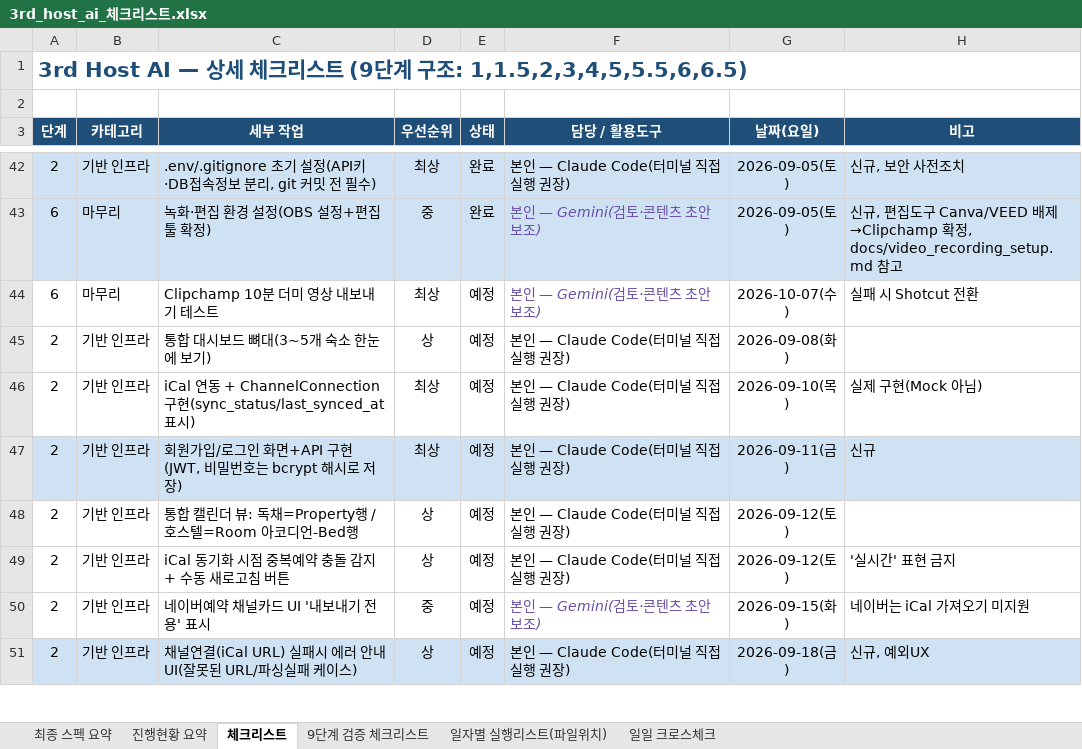
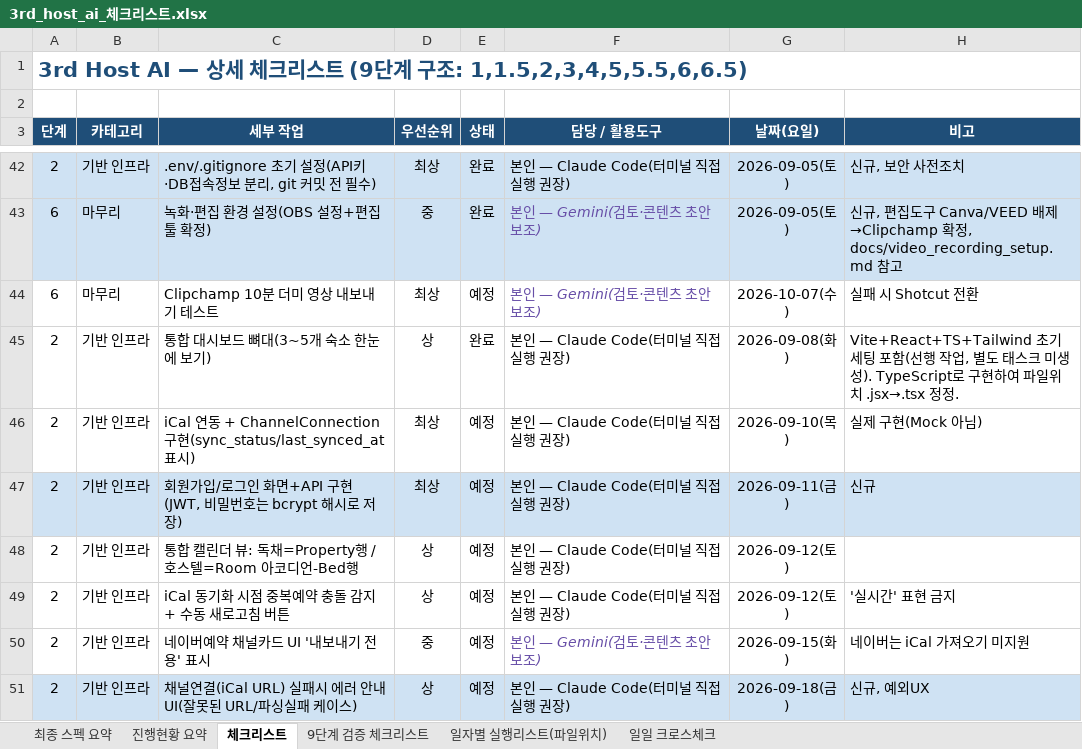
Before and after one commit to newrace4-arch/Host-ON-AI, an Excel workbook: 3rd_host_ai_체크리스트.xlsx, sheet 체크리스트, drawn as a sheet; only a part is shown, gaps mark what is left out; values as stored, in another font and other column widths than the file's, no borders; conditional formats not drawn; the diff names each change by its address in the sheet, - before the commit and + after, or states it on an @@ line.

```diff
--- a/3rd_host_ai_체크리스트.xlsx (sheet 체크리스트)
+++ b/3rd_host_ai_체크리스트.xlsx (sheet 체크리스트)
-E45 (상태): 예정
+E45 (상태): 완료
-H45 (비고): (empty)
+H45 (비고): Vite+React+TS+Tailwind 초기 세팅 포함(선행 작업, 별도 태스크 미생성). TypeScript로 구현하여 파일위치 .jsx→.tsx 정정.
```
Also changed, not shown: sheet 일일 크로스체크, sheet 일자별 실행리스트(파일위치), sheet 9단계 검증 체크리스트.
